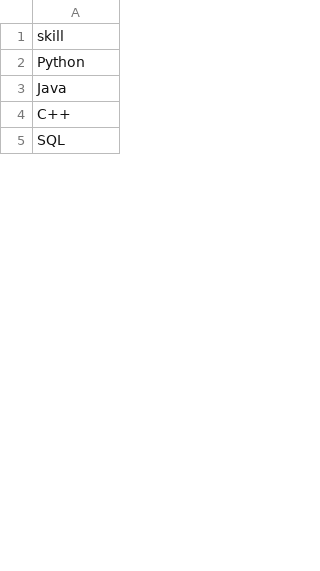
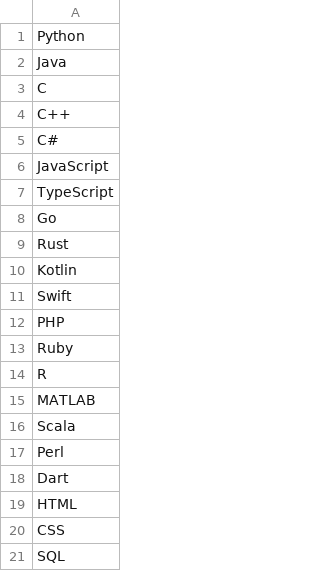
Before and after one commit to Chirandip-dev07/AI-Resume-Analyzer, a CSV file: skills_list.csv, drawn as a sheet; only a part is shown; removed rows and columns are numbered as before the commit, all else as after; the diff covers the shown part only; the diff names each change by its address in the sheet, - before the commit and + after, or states it on an @@ line.

Commit message:
Update skills_list.csv

```diff
--- a/skills_list.csv
+++ b/skills_list.csv
-row 1: skill
+row 3: C
+row 5: C#
+row 6: JavaScript
+row 7: TypeScript
+row 8: Go
+row 9: Rust
+row 10: Kotlin
+row 11: Swift
+row 12: PHP
+row 13: Ruby
+row 14: R
+row 15: MATLAB
+row 16: Scala
+row 17: Perl
+row 18: Dart
+row 19: HTML
+row 20: CSS
```
Also changed, not shown: 81 added rows, 1 removed row, 7 moved rows and 8 edited cells elsewhere in this file.
